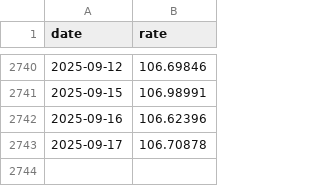
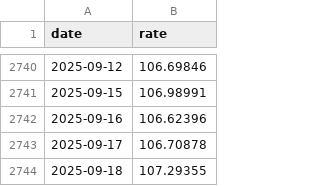
Before and after one commit to stSoftwareAU/GRQ-FX-validation, a CSV file: docs/data/CADJPY.csv, drawn as a sheet; only a part is shown, gaps mark what is left out.

```diff
--- a/docs/data/CADJPY.csv
+++ b/docs/data/CADJPY.csv
@@ -2743 +2743,2 @@ date,rate
 2025-09-17,106.70878
+2025-09-18,107.29355
```
Also changed, not shown: docs/data/AUDCAD.csv, docs/data/AUDCNY.csv, 53 other files.
